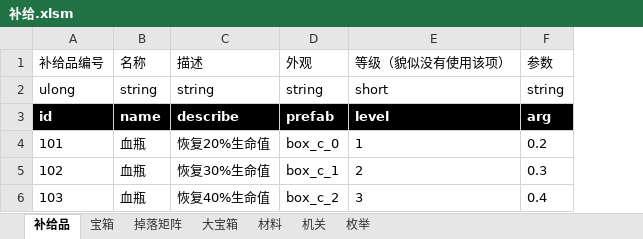
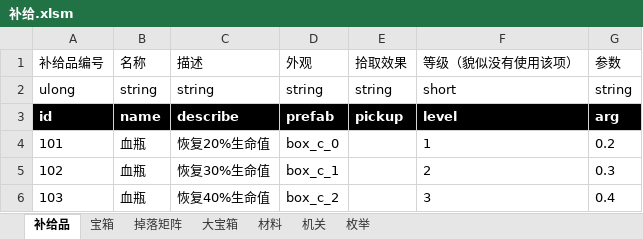
Before and after one commit to Canvastudio/Prometheus, an Excel workbook: Design/原始配置表/补给.xlsm, sheet 补给品, drawn as a sheet; values as stored, in another font and other column widths than the file's, no borders; charts and pictures and conditional formats not drawn; the diff names each change by its address in the sheet, - before the commit and + after, or states it on an @@ line.

```diff
--- a/Design/原始配置表/补给.xlsm (sheet 补给品)
+++ b/Design/原始配置表/补给.xlsm (sheet 补给品)
+column E (拾取效果), rows 2-3: string | pickup
```
Also changed, not shown: sheet 材料, charts or pictures, 3 other files.
